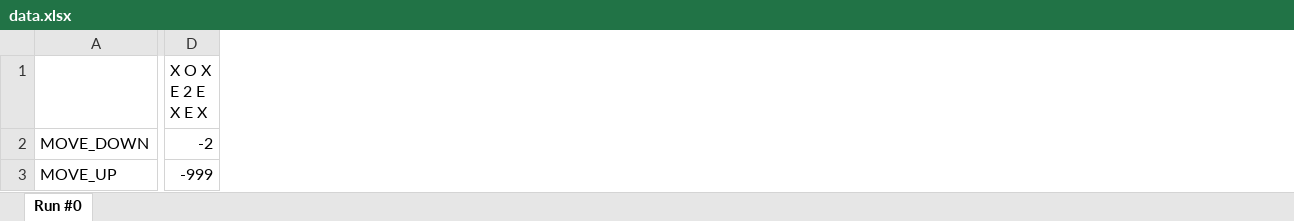
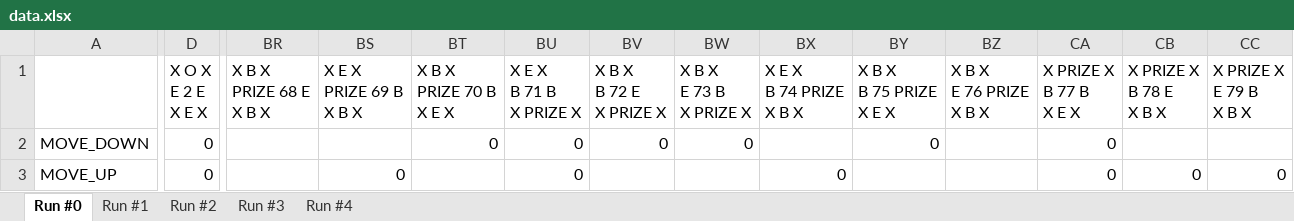
Before and after one commit to koniecznyb/smartSimulation, an Excel workbook: data.xlsx, sheet Run #0, drawn as a sheet; only a part is shown, gaps mark what is left out; values as stored, in another font and other column widths than the file's, no borders; the diff covers the shown part only; the diff names each change by its address in the sheet, - before the commit and + after, or states it on an @@ line.

```diff
--- a/data.xlsx (sheet Run #0)
+++ b/data.xlsx (sheet Run #0)
+sheet tab: Run #1
+sheet tab: Run #2
+sheet tab: Run #3
+sheet tab: Run #4
+column BR (X B X PRIZE 68 E X B X), empty
+column BS (X E X PRIZE 69 B X B X), row 3: 0
+column BT (X B X PRIZE 70 B X E X), row 2: 0
+column BU (X E X B 71 B X PRIZE X), rows 2-3: 0 | 0
+column BV (X B X B 72 E X PRIZE X), row 2: 0
+column BW (X B X E 73 B X PRIZE X), row 2: 0
+column BX (X E X B 74 PRIZE X B X), row 3: 0
+column BY (X B X B 75 PRIZE X E X), row 2: 0
+column BZ (X B X E 76 PRIZE X B X), empty
+column CA (X PRIZE X B 77 B X E X), rows 2-3: 0 | 0
+column CB (X PRIZE X B 78 E X B X), row 3: 0
+column CC (X PRIZE X E 79 B X B X), row 3: 0
-D2 (X O X E 2 E X E X): -2
+D2 (X O X E 2 E X E X): 0
-D3 (X O X E 2 E X E X): -999
+D3 (X O X E 2 E X E X): 0
```
Also changed, not shown: 39 edited cells elsewhere in this sheet, 3 other files.
